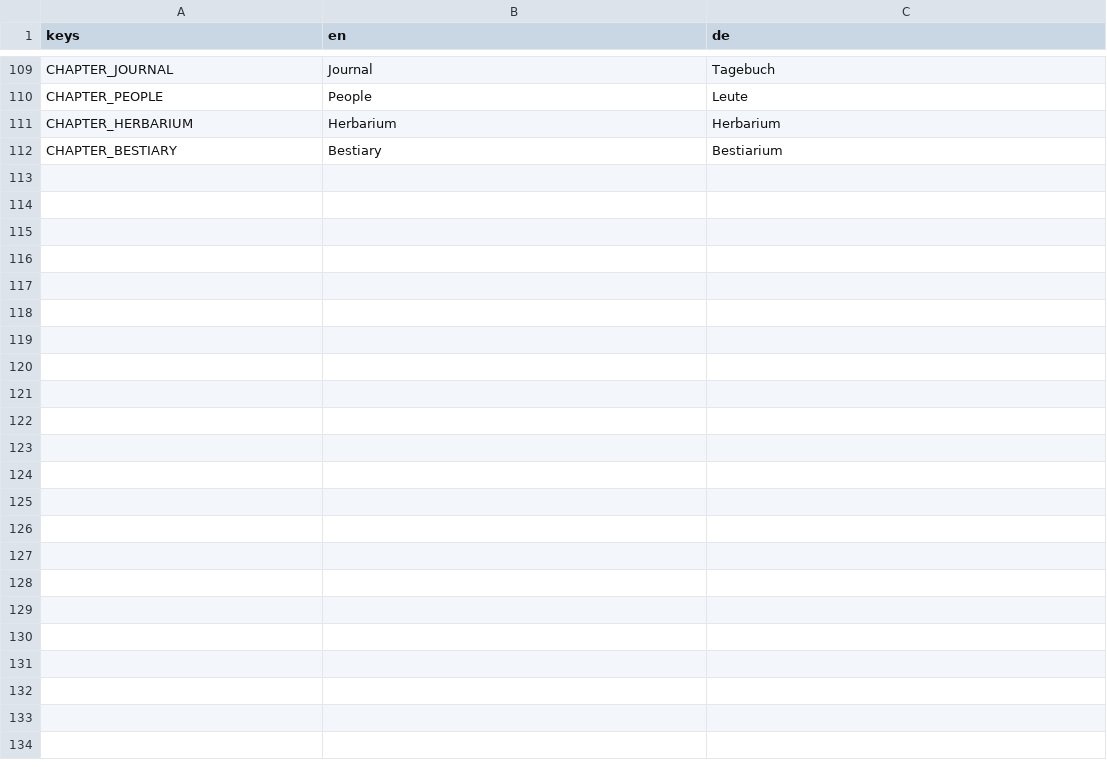
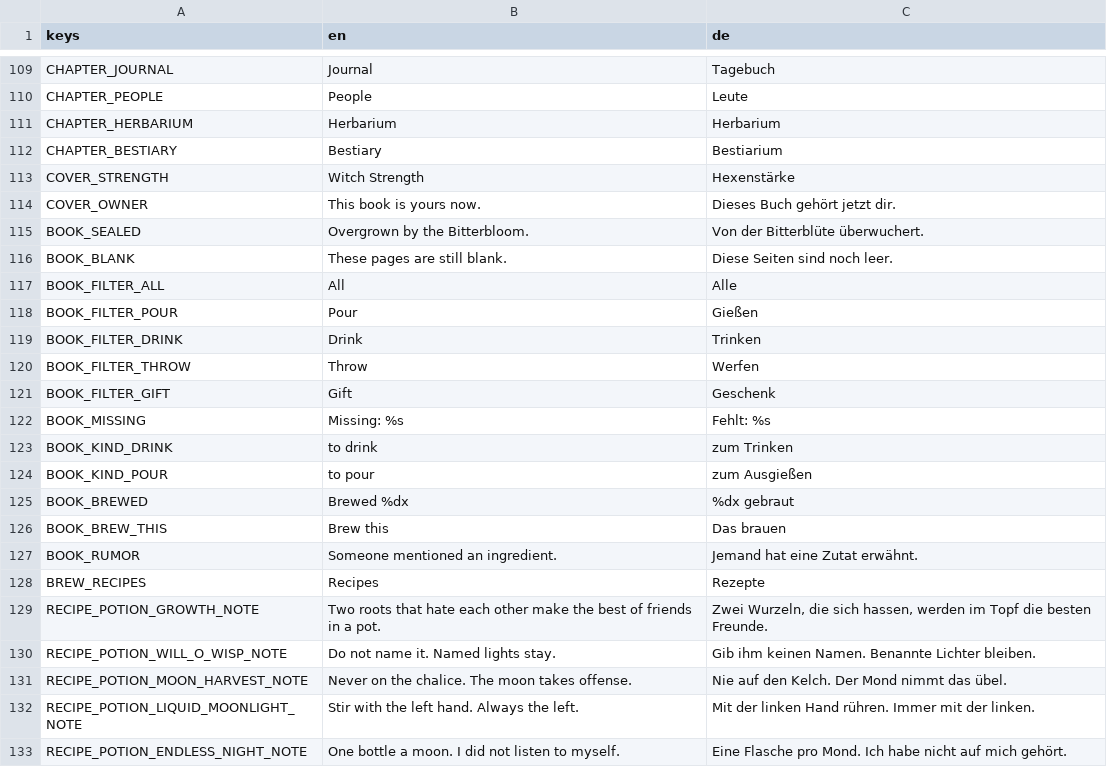
Before and after one commit to robinbrenner11/Witch-game, a CSV file: data/translations/texts.csv, drawn as a sheet; only a part is shown, gaps mark what is left out.

```diff
--- a/data/translations/texts.csv
+++ b/data/translations/texts.csv
@@ -120 +120,22 @@ CHAPTER_HERBARIUM,Herbarium,Herbarium
 CHAPTER_BESTIARY,Bestiary,Bestiarium
+COVER_STRENGTH,Witch Strength,Hexenstärke
+COVER_OWNER,This book is yours now.,Dieses Buch gehört jetzt dir.
+BOOK_SEALED,Overgrown by the Bitterbloom.,Von der Bitterblüte überwuchert.
+BOOK_BLANK,These pages are still blank.,Diese Seiten sind noch leer.
+BOOK_FILTER_ALL,All,Alle
+BOOK_FILTER_POUR,Pour,Gießen
+BOOK_FILTER_DRINK,Drink,Trinken
+BOOK_FILTER_THROW,Throw,Werfen
+BOOK_FILTER_GIFT,Gift,Geschenk
+BOOK_MISSING,Missing: %s,Fehlt: %s
+BOOK_KIND_DRINK,to drink,zum Trinken
+BOOK_KIND_POUR,to pour,zum Ausgießen
+BOOK_BREWED,Brewed %dx,%dx gebraut
+BOOK_BREW_THIS,Brew this,Das brauen
+BOOK_RUMOR,Someone mentioned an ingredient.,Jemand hat eine Zutat erwähnt.
+BREW_RECIPES,Recipes,Rezepte
+RECIPE_POTION_GROWTH_NOTE,Two roots that hate each other make the best of friends in a pot.,"Zwei Wurzeln, die sich hassen, werden im Topf die besten Freunde."
+RECIPE_POTION_WILL_O_WISP_NOTE,Do not name it. Named lights stay.,Gib ihm keinen Namen. Benannte Lichter bleiben.
+RECIPE_POTION_MOON_HARVEST_NOTE,Never on the chalice. The moon takes offense.,Nie auf den Kelch. Der Mond nimmt das übel.
+RECIPE_POTION_LIQUID_MOONLIGHT_NOTE,Stir with the left hand. Always the left.,Mit der linken Hand rühren. Immer mit der linken.
+RECIPE_POTION_ENDLESS_NIGHT_NOTE,One bottle a moon. I did not listen to myself.,Eine Flasche pro Mond. Ich habe nicht auf mich gehört.
```
Also changed, not shown: 38 other files.
